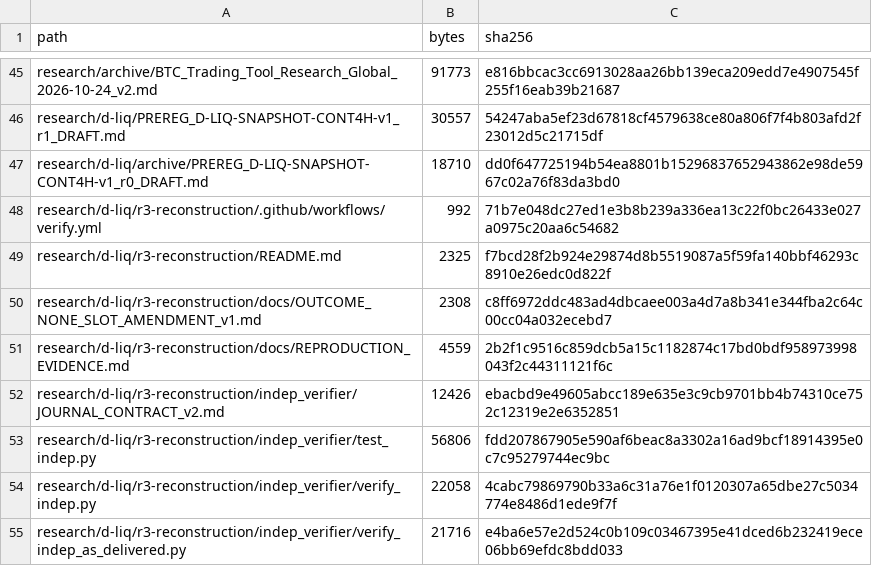
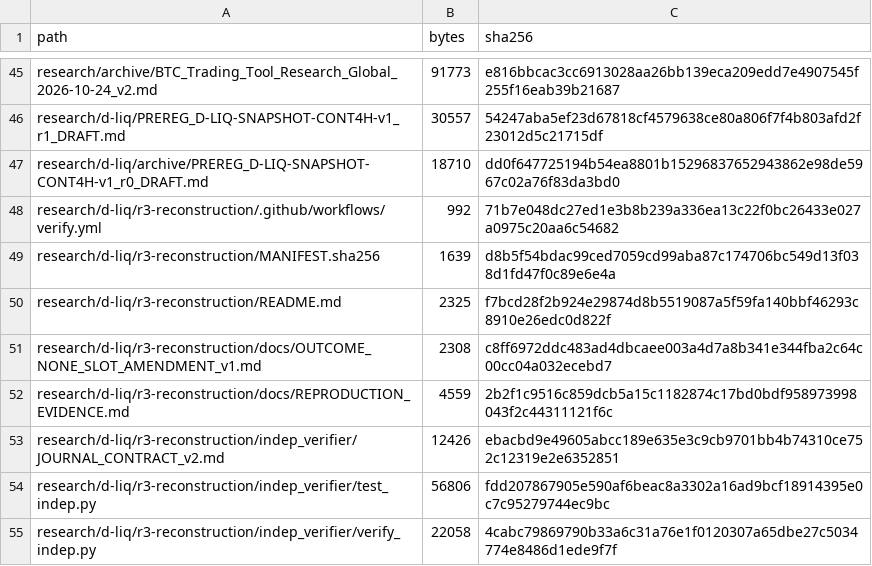
Before and after one commit to aminshahsaheb/btc-signal-lab, a CSV file: docs/FILE_INVENTORY_SHA256.csv, drawn as a sheet; only a part is shown, gaps mark what is left out; the shorter side is filled out with more unchanged rows.

Commit message:
chore: include reconstruction manifest in inventory

```diff
--- a/docs/FILE_INVENTORY_SHA256.csv
+++ b/docs/FILE_INVENTORY_SHA256.csv
@@ -48,2 +48,3 @@ research/d-liq/archive/PREREG_D-LIQ-SNAPSHOT-CONT4H-v1_r0_DRAFT.md,18710,dd0f647
 research/d-liq/r3-reconstruction/.github/workflows/verify.yml,992,71b7e048dc27ed1e3b8b239a336ea13c22f0bc26433e027a0975c20aa6c54682
+research/d-liq/r3-reconstruction/MANIFEST.sha256,1639,d8b5f54bdac99ced7059cd99aba87c174706bc549d13f038d1fd47f0c89e6e4a
 research/d-liq/r3-reconstruction/README.md,2325,f7bcd28f2b924e29874d8b5519087a5f59fa140bbf46293c8910e26edc0d822f
```
